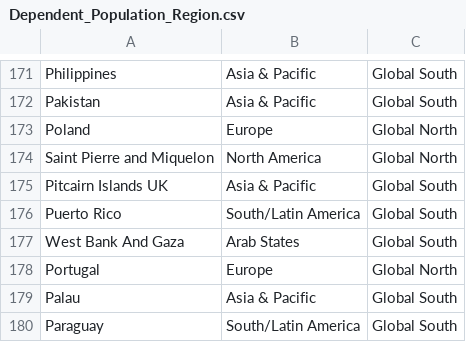
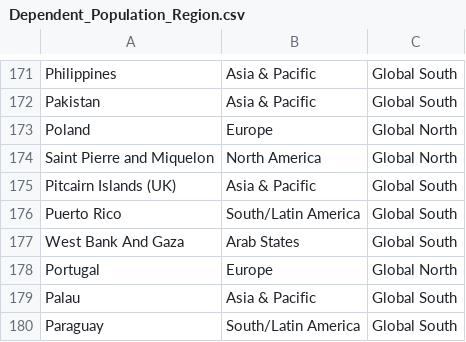
Before and after one commit to gPwls1025/DSGA-1007-Final-Project, a CSV file: data/Dependent_Population_Region.csv, drawn as a sheet; only a part is shown, gaps mark what is left out; the diff covers the shown part only.

```diff
--- a/data/Dependent_Population_Region.csv
+++ b/data/Dependent_Population_Region.csv
@@ -174,3 +174,3 @@ Poland,Europe,Global North
 Saint Pierre and Miquelon,North America,Global North
-Pitcairn Islands UK,Asia & Pacific,Global South
+Pitcairn Islands (UK),Asia & Pacific,Global South
 Puerto Rico,South/Latin America,Global South
```
Also changed, not shown: 1 added row and 4 edited cells elsewhere in this file.
